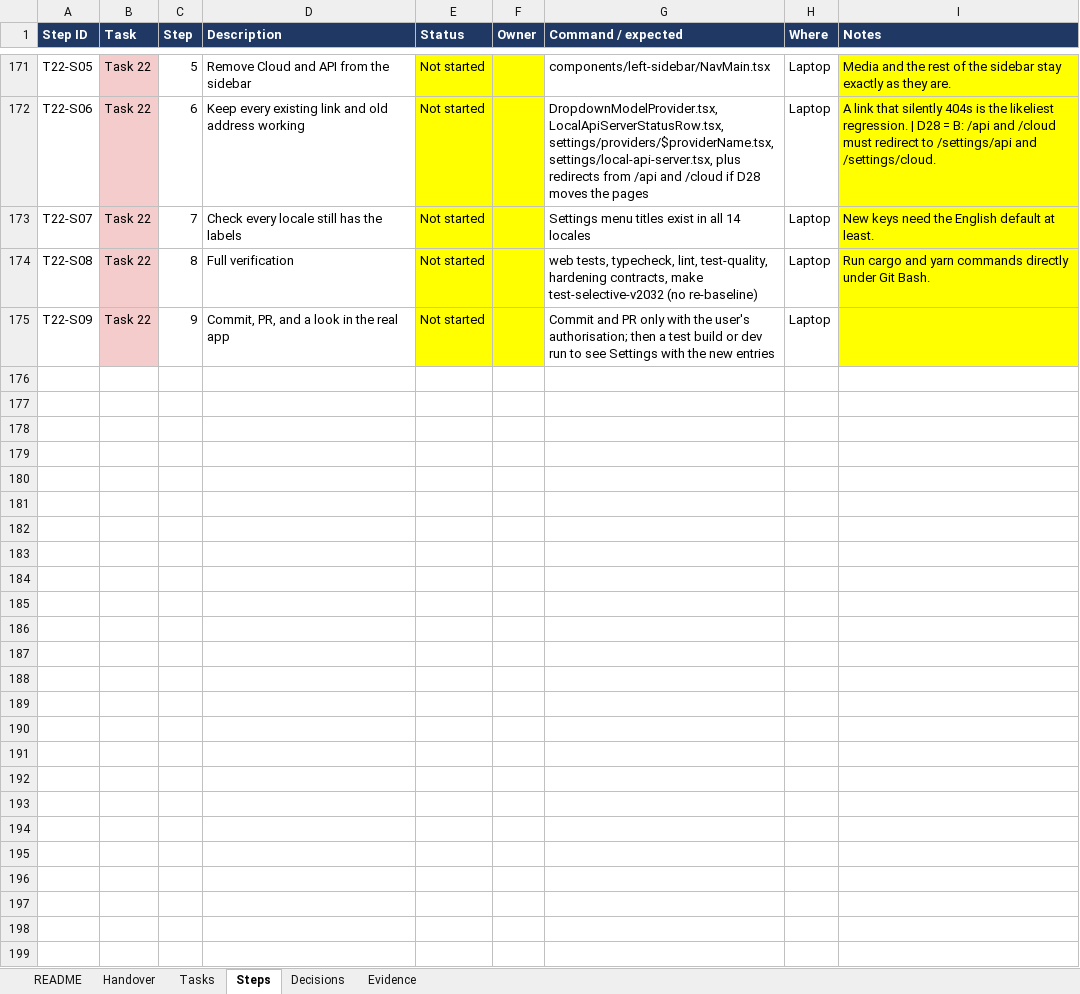
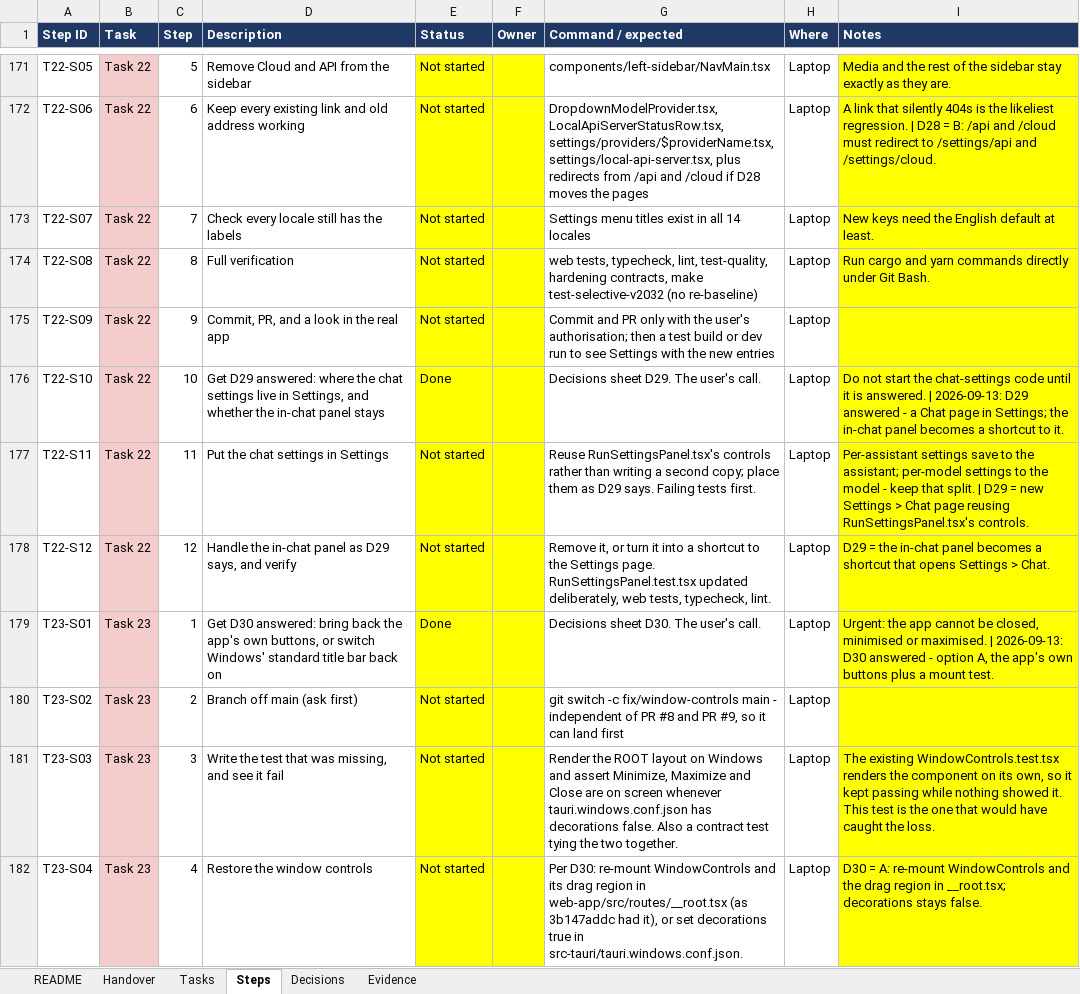
Before and after one commit to AtomicBot-ai/Atomic-Chat, an Excel workbook: docs/superpowers/plans/2026-09-08-model-agnostic-atomic-media-platform-tracker.xlsx, sheet Steps, drawn as a sheet; only a part is shown, gaps mark what is left out; values as stored, in another font and other column widths than the file's, no borders; the diff covers the shown part only; the diff names each change by its address in the sheet, - before the commit and + after, or states it on an @@ line.

```diff
--- a/docs/superpowers/plans/2026-09-08-model-agnostic-atomic-media-platform-tracker.xlsx (sheet Steps)
+++ b/docs/superpowers/plans/2026-09-08-model-agnostic-atomic-media-platform-tracker.xlsx (sheet Steps)
+row 176: T22-S10 | Task 22 | 10 | Get D29 answered: where the chat settings live in Settings, and whether the in-chat panel stays | Done |  | Decisions sheet D29. The user's call. | Laptop | Do not start the chat-settings code until it is answered. | 2026-09-13: D29 answered - a Chat page in Settings; the in-chat panel becomes a shortcut to it.
+row 177: T22-S11 | Task 22 | 11 | Put the chat settings in Settings | Not started |  | Reuse RunSettingsPanel.tsx's controls rather than writing a second copy; place them as D29 says. Failing tests first. | Laptop | Per-assistant settings save to the assistant; per-model settings to the model - keep that split. | D29 = new Settings > Chat page reusing RunSettingsPanel.tsx's controls.
+row 178: T22-S12 | Task 22 | 12 | Handle the in-chat panel as D29 says, and verify | Not started |  | Remove it, or turn it into a shortcut to the Settings page. RunSettingsPanel.test.tsx updated deliberately, web tests, typecheck, lint. | Laptop | D29 = the in-chat panel becomes a shortcut that opens Settings > Chat.
+row 179: T23-S01 | Task 23 | 1 | Get D30 answered: bring back the app's own buttons, or switch Windows' standard title bar back on | Done |  | Decisions sheet D30. The user's call. | Laptop | Urgent: the app cannot be closed, minimised or maximised. | 2026-09-13: D30 answered - option A, the app's own buttons plus a mount test.
+row 180: T23-S02 | Task 23 | 2 | Branch off main (ask first) | Not started |  | git switch -c fix/window-controls main - independent of PR #8 and PR #9, so it can land first | Laptop
+row 181: T23-S03 | Task 23 | 3 | Write the test that was missing, and see it fail | Not started |  | Render the ROOT layout on Windows and assert Minimize, Maximize and Close are on screen whenever tauri.windows.conf.json has decorations false. Also a contract test tying the two together. | Laptop | The existing WindowControls.test.tsx renders the component on its own, so it kept passing while nothing showed it. This test is the one that would have caught the loss.
+row 182: T23-S04 | Task 23 | 4 | Restore the window controls | Not started |  | Per D30: re-mount WindowControls and its drag region in web-app/src/routes/__root.tsx (as 3b147addc had it), or set decorations true in src-tauri/tauri.windows.conf.json. | Laptop | D30 = A: re-mount WindowControls and the drag region in __root.tsx; decorations stays false.
```
Also changed, not shown: 6 added rows elsewhere in this sheet, sheet Tasks, sheet Decisions, sheet Handover.
